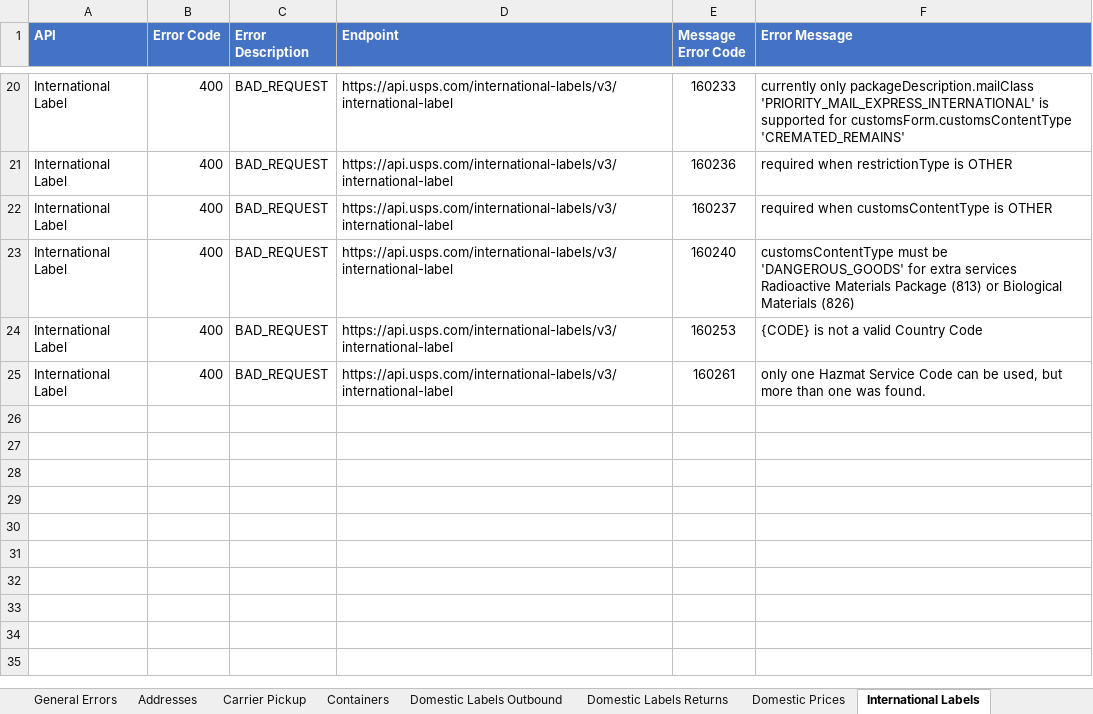
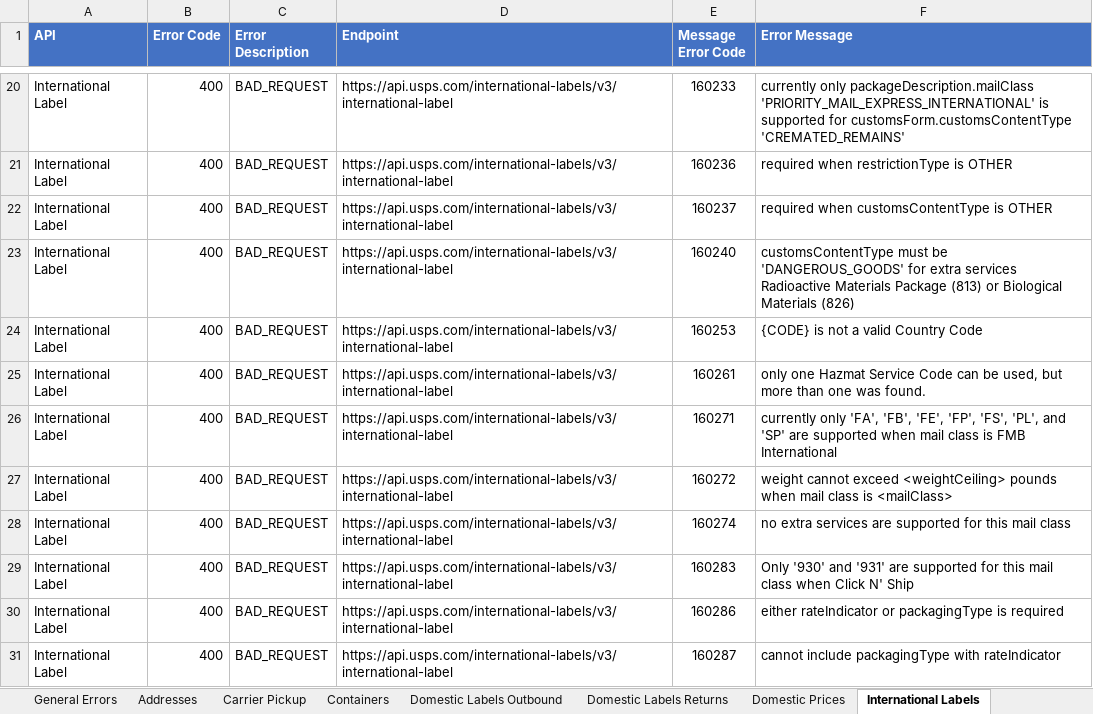
Before and after one commit to USPS/api-examples, an Excel workbook: Error Inventory/API Error Consolidated List.xlsx, sheet International Labels, drawn as a sheet; only a part is shown, gaps mark what is left out; values as stored, in another font and other column widths than the file's, no borders; the diff names each change by its address in the sheet, - before the commit and + after, or states it on an @@ line.

```diff
--- a/Error Inventory/API Error Consolidated List.xlsx (sheet International Labels)
+++ b/Error Inventory/API Error Consolidated List.xlsx (sheet International Labels)
+row 26: International Label | 400 | BAD_REQUEST | https://api.usps.com/international-labels/v3/international-label | 160271 | currently only 'FA', 'FB', 'FE', 'FP', 'FS', 'PL', and 'SP' are supported when mail class is FMB International
+row 27: International Label | 400 | BAD_REQUEST | https://api.usps.com/international-labels/v3/international-label | 160272 | weight cannot exceed <weightCeiling> pounds when mail class is <mailClass>
+row 28: International Label | 400 | BAD_REQUEST | https://api.usps.com/international-labels/v3/international-label | 160274 | no extra services are supported for this mail class
+row 29: International Label | 400 | BAD_REQUEST | https://api.usps.com/international-labels/v3/international-label | 160283 | Only '930' and '931' are supported for this mail class when Click N' Ship
+row 30: International Label | 400 | BAD_REQUEST | https://api.usps.com/international-labels/v3/international-label | 160286 | either rateIndicator or packagingType is required
+row 31: International Label | 400 | BAD_REQUEST | https://api.usps.com/international-labels/v3/international-label | 160287 | cannot include packagingType with rateIndicator
```
Also changed, not shown: sheet Domestic Labels Outbound, sheet Domestic Prices, sheet Domestic Labels Returns, sheet Addresses.
